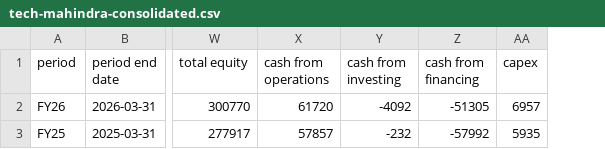
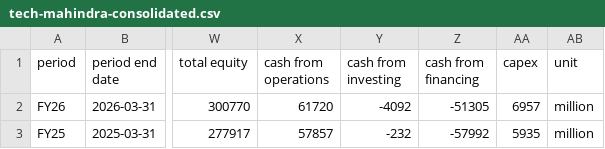
Before and after one commit to sushrutdixit23/Appraisal-writer, a CSV file: data/reference-universe/tech-mahindra-consolidated.csv, drawn as a sheet; only a part is shown, gaps mark what is left out; the diff names each change by its address in the sheet, - before the commit and + after, or states it on an @@ line.

```diff
--- a/data/reference-universe/tech-mahindra-consolidated.csv
+++ b/data/reference-universe/tech-mahindra-consolidated.csv
+column AB (unit), rows 2-3: million | million
```
Also changed, not shown: data/reference-universe/hcltech-consolidated.csv, data/reference-universe/tcs-consolidated.csv, 5 other files.
